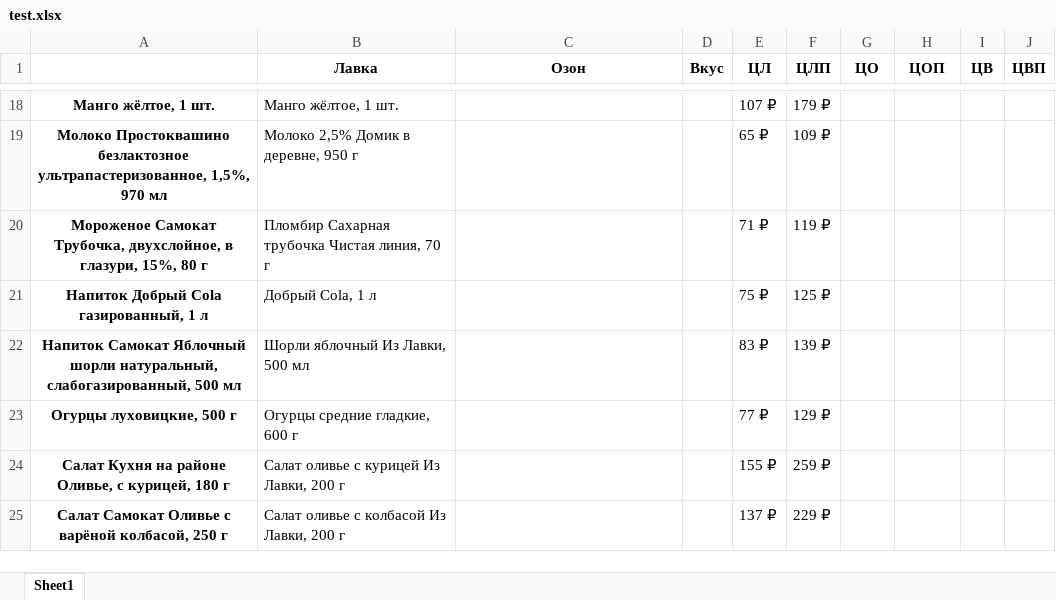
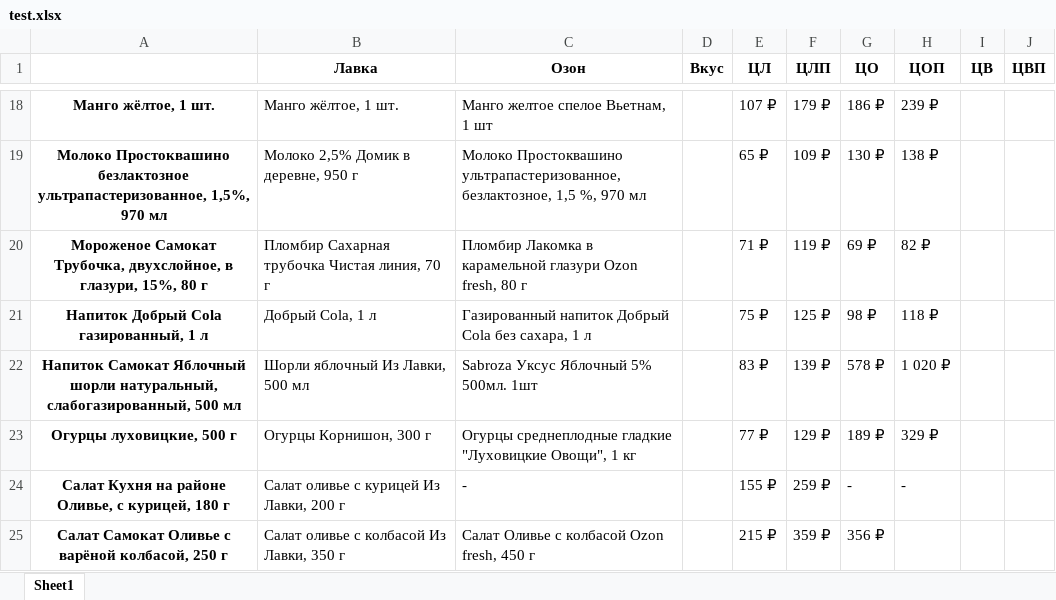
Before and after one commit to nikitakv1-gif/Yandex-Lavka-Ozon-Fresh-VkussVill-parser-, an Excel workbook: Parser/test.xlsx, sheet Sheet1, drawn as a sheet; only a part is shown, gaps mark what is left out; values as stored, in another font and other column widths than the file's, no borders; the diff covers the shown part only; the diff names each change by its address in the sheet, - before the commit and + after, or states it on an @@ line.

Commit message:
Исправлен файл ozon.py, но иногда вылезают ошибки, связанные с элементами на сайте

```diff
--- a/Parser/test.xlsx (sheet Sheet1)
+++ b/Parser/test.xlsx (sheet Sheet1)
-C18 (Озон): (empty)
+C18 (Озон): Манго желтое спелое Вьетнам, 1 шт
-G18 (ЦО): (empty)
+G18 (ЦО): 186 ₽
-H18 (ЦОП): (empty)
+H18 (ЦОП): 239 ₽
-C19 (Озон): (empty)
+C19 (Озон): Молоко Простоквашино ультрапастеризованное, безлактозное, 1,5 %, 970 мл
-G19 (ЦО): (empty)
+G19 (ЦО): 130 ₽
-H19 (ЦОП): (empty)
+H19 (ЦОП): 138 ₽
-C20 (Озон): (empty)
+C20 (Озон): Пломбир Лакомка в карамельной глазури Ozon fresh, 80 г
-G20 (ЦО): (empty)
+G20 (ЦО): 69 ₽
-H20 (ЦОП): (empty)
+H20 (ЦОП): 82 ₽
-C21 (Озон): (empty)
+C21 (Озон): Газированный напиток Добрый Cola без сахара, 1 л
-G21 (ЦО): (empty)
+G21 (ЦО): 98 ₽
-H21 (ЦОП): (empty)
+H21 (ЦОП): 118 ₽
-C22 (Озон): (empty)
+C22 (Озон): Sabroza Уксус Яблочный 5% 500мл. 1шт
-G22 (ЦО): (empty)
+G22 (ЦО): 578 ₽
-H22 (ЦОП): (empty)
+H22 (ЦОП): 1 020 ₽
-B23 (Лавка): Огурцы средние гладкие, 600 г
+B23 (Лавка): Огурцы Корнишон, 300 г
-C23 (Озон): (empty)
+C23 (Озон): Огурцы среднеплодные гладкие "Луховицкие Овощи", 1 кг
-G23 (ЦО): (empty)
+G23 (ЦО): 189 ₽
-H23 (ЦОП): (empty)
+H23 (ЦОП): 329 ₽
-C24 (Озон): (empty)
+C24 (Озон): -
-G24 (ЦО): (empty)
+G24 (ЦО): -
-H24 (ЦОП): (empty)
+H24 (ЦОП): -
-B25 (Лавка): Салат оливье с колбасой Из Лавки, 200 г
+B25 (Лавка): Салат оливье с колбасой Из Лавки, 350 г
-C25 (Озон): (empty)
+C25 (Озон): Салат Оливье с колбасой Ozon fresh, 450 г
-E25 (ЦЛ): 137 ₽
+E25 (ЦЛ): 215 ₽
-F25 (ЦЛП): 229 ₽
+F25 (ЦЛП): 359 ₽
-G25 (ЦО): (empty)
+G25 (ЦО): 356 ₽
```
Also changed, not shown: 62 edited cells elsewhere in this sheet, 5 other files.
